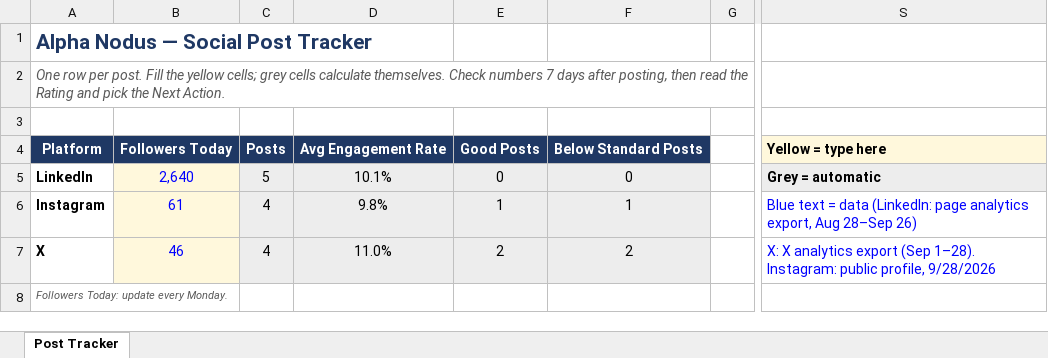
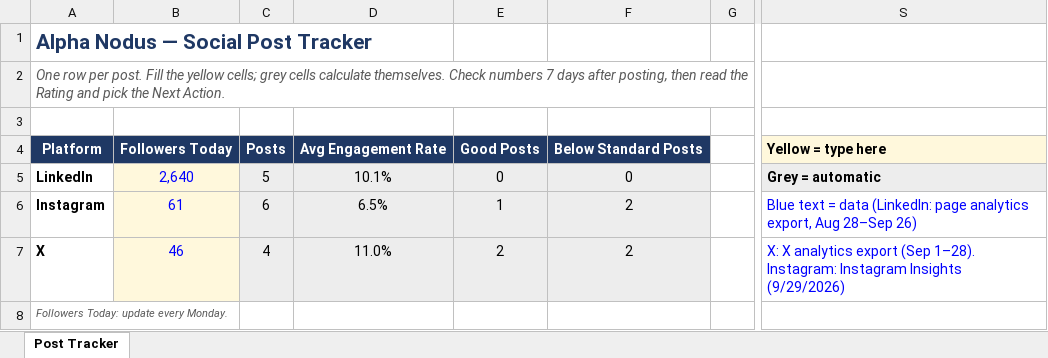
Before and after one commit to himanshu95552/Claude-Projects, an Excel workbook: social-media-tracker/AlphaNodus_Simple_Post_Tracker.xlsx, sheet Post Tracker, drawn as a sheet; only a part is shown, gaps mark what is left out; values as stored, in another font and other column widths than the file's, no borders; charts and pictures and conditional formats not drawn; the diff covers the shown part only; the diff names each change by its address in the sheet, - before the commit and + after, or states it on an @@ line.

```diff
--- a/social-media-tracker/AlphaNodus_Simple_Post_Tracker.xlsx (sheet Post Tracker)
+++ b/social-media-tracker/AlphaNodus_Simple_Post_Tracker.xlsx (sheet Post Tracker)
-C6: 4
+C6: 6
-D6: 9.8%
+D6: 6.5%
-F6: 1
+F6: 2
-S7: …1–28). Instagram: public profile, 9/28/2026
+S7: …1–28). Instagram: Instagram Insights (9/29/2026)
```
Also changed, not shown: 2 added rows and 41 edited cells elsewhere in this sheet, formulas that keep their value, 1 other file.
